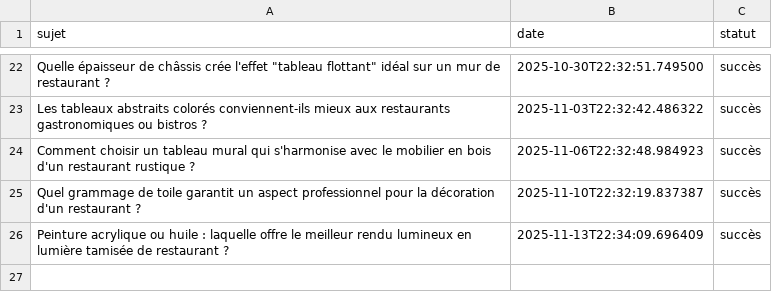
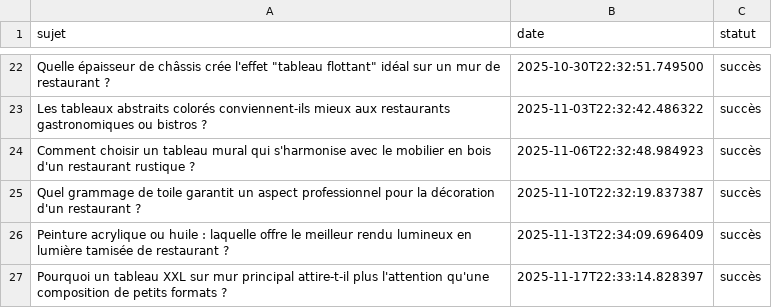
Before and after one commit to Metalosmose21/Restaurant-1, a CSV file: sujets_traites.csv, drawn as a sheet; only a part is shown, gaps mark what is left out.

```diff
--- a/sujets_traites.csv
+++ b/sujets_traites.csv
@@ -26 +26,2 @@ Quel grammage de toile garantit un aspect professionnel pour la décoration d'un
 Peinture acrylique ou huile : laquelle offre le meilleur rendu lumineux en lumière tamisée de restaurant ?,2025-11-13T22:34:09.696409,succès
+Pourquoi un tableau XXL sur mur principal attire-t-il plus l'attention qu'une composition de petits formats ?,2025-11-17T22:33:14.828397,succès
```
Also changed, not shown: sujets.csv.
